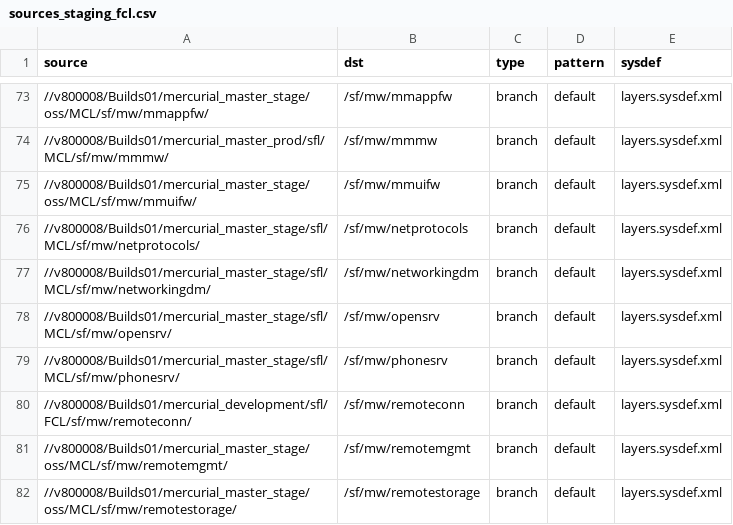
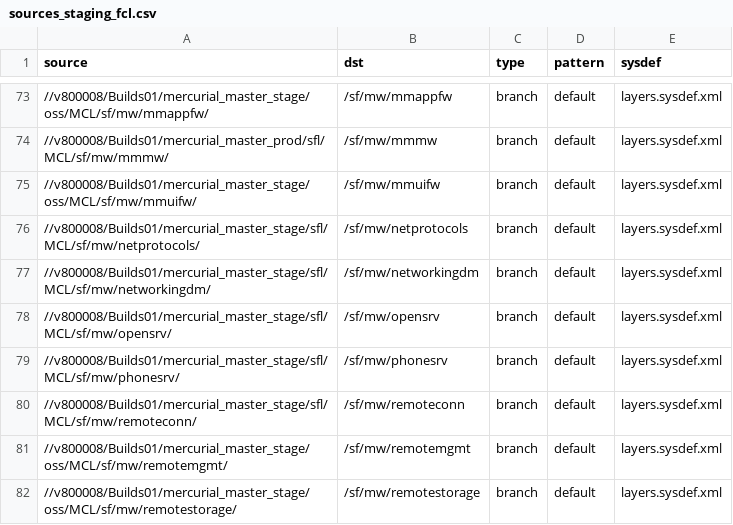
Before and after one commit to SymbianSource/oss.FCL.sftools.fbf.projects.platforms, a CSV file: symbian3/split/sources_staging_fcl.csv, drawn as a sheet; only a part is shown, gaps mark what is left out.

Commit message:
FCL no longer needed for sf/mw/remoteconn (Bug 688 is fixed)

```diff
--- a/symbian3/split/sources_staging_fcl.csv
+++ b/symbian3/split/sources_staging_fcl.csv
@@ -79,3 +79,3 @@ source,dst,type,pattern,sysdef
 //v800008/Builds01/mercurial_master_stage/sfl/MCL/sf/mw/phonesrv/,/sf/mw/phonesrv,branch,default,layers.sysdef.xml
-//v800008/Builds01/mercurial_development/sfl/FCL/sf/mw/remoteconn/,/sf/mw/remoteconn,branch,default,layers.sysdef.xml
+//v800008/Builds01/mercurial_master_stage/sfl/MCL/sf/mw/remoteconn/,/sf/mw/remoteconn,branch,default,layers.sysdef.xml
 //v800008/Builds01/mercurial_master_stage/oss/MCL/sf/mw/remotemgmt/,/sf/mw/remotemgmt,branch,default,layers.sysdef.xml
```
